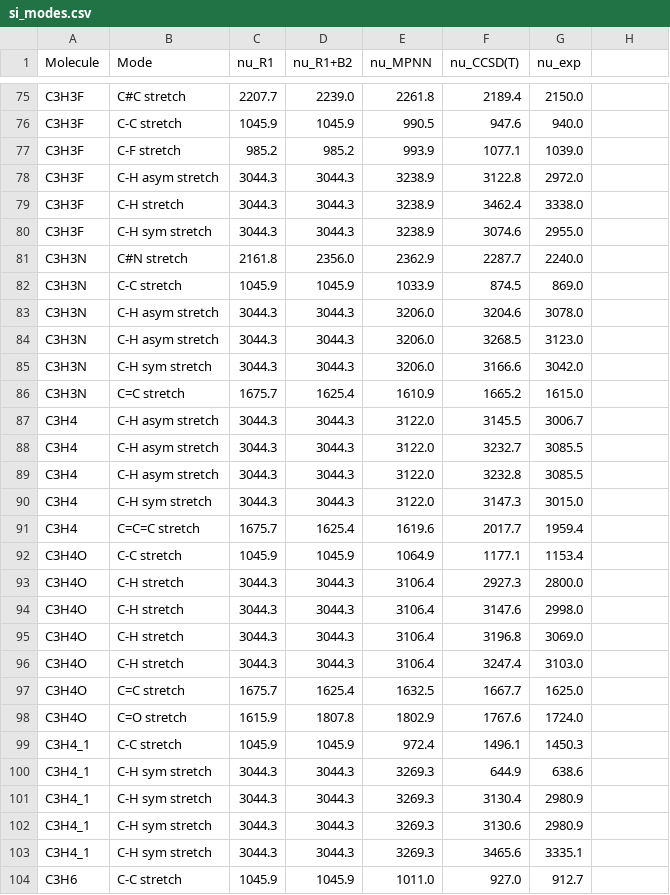
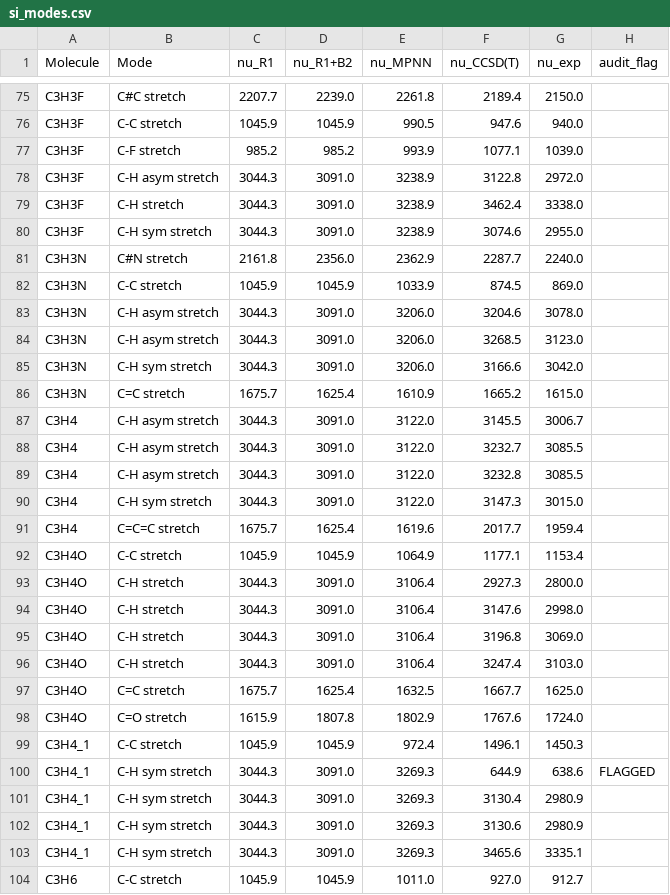
Before and after one commit to LankyWelft/stretch-frequency-law-v1, a CSV file: examples/si_modes.csv, drawn as a sheet; only a part is shown, gaps mark what is left out; the diff covers the shown part only.

Commit message:
Fix B2 factor key ordering on external set; add pre-registered label audit
- V7-R14_ext_vibfreq.py looked up B2 factors with the parsed (a,b,BO) key, but
  X-H modes parse as (heavy,H,BO)=(8,1,1) and N#C as (7,6,3) while the frozen
  factor table is keyed by undirected (min,max,BO). X-H B2 factors therefore
  never applied. Normalize the lookup key; R1+B2 external relMAE 12.99->11.88,
  O-H 17.97->1.75, N-H 12.42->4.35, now matching the frozen factor table.
- add external_validation/audit_external_labels.py: two model-independent
  physical-range rules re-derive the 13 mis-labeled modes shipped in
  VIBFREQ1295 itself; reproduces SI S10 (audited aggregate 6.31%, C-H 2.38%,
  C=C 3.89%; removable variance 46.0% overall, 82.1% supervised).
- sync examples/si_modes.csv (corrected R1+B2 column + audit_flag) and README.

```diff
--- a/examples/si_modes.csv
+++ b/examples/si_modes.csv
@@ -1 +1 @@
-Molecule,Mode,nu_R1,nu_R1+B2,nu_MPNN,nu_CCSD(T),nu_exp
+Molecule,Mode,nu_R1,nu_R1+B2,nu_MPNN,nu_CCSD(T),nu_exp,audit_flag
@@ -78,3 +78,3 @@ C3H3F,C-F stretch,985.2,985.2,993.9,1077.1,1039.0
-C3H3F,C-H asym stretch,3044.3,3044.3,3238.9,3122.8,2972.0
-C3H3F,C-H stretch,3044.3,3044.3,3238.9,3462.4,3338.0
-C3H3F,C-H sym stretch,3044.3,3044.3,3238.9,3074.6,2955.0
+C3H3F,C-H asym stretch,3044.3,3091.0,3238.9,3122.8,2972.0,
+C3H3F,C-H stretch,3044.3,3091.0,3238.9,3462.4,3338.0,
+C3H3F,C-H sym stretch,3044.3,3091.0,3238.9,3074.6,2955.0,
@@ -83,3 +83,3 @@ C3H3N,C-C stretch,1045.9,1045.9,1033.9,874.5,869.0
-C3H3N,C-H asym stretch,3044.3,3044.3,3206.0,3204.6,3078.0
-C3H3N,C-H asym stretch,3044.3,3044.3,3206.0,3268.5,3123.0
-C3H3N,C-H sym stretch,3044.3,3044.3,3206.0,3166.6,3042.0
+C3H3N,C-H asym stretch,3044.3,3091.0,3206.0,3204.6,3078.0,
+C3H3N,C-H asym stretch,3044.3,3091.0,3206.0,3268.5,3123.0,
+C3H3N,C-H sym stretch,3044.3,3091.0,3206.0,3166.6,3042.0,
@@ -87,4 +87,4 @@ C3H3N,C=C stretch,1675.7,1625.4,1610.9,1665.2,1615.0
-C3H4,C-H asym stretch,3044.3,3044.3,3122.0,3145.5,3006.7
-C3H4,C-H asym stretch,3044.3,3044.3,3122.0,3232.7,3085.5
-C3H4,C-H asym stretch,3044.3,3044.3,3122.0,3232.8,3085.5
-C3H4,C-H sym stretch,3044.3,3044.3,3122.0,3147.3,3015.0
+C3H4,C-H asym stretch,3044.3,3091.0,3122.0,3145.5,3006.7,
+C3H4,C-H asym stretch,3044.3,3091.0,3122.0,3232.7,3085.5,
+C3H4,C-H asym stretch,3044.3,3091.0,3122.0,3232.8,3085.5,
+C3H4,C-H sym stretch,3044.3,3091.0,3122.0,3147.3,3015.0,
@@ -93,4 +93,4 @@ C3H4O,C-C stretch,1045.9,1045.9,1064.9,1177.1,1153.4
-C3H4O,C-H stretch,3044.3,3044.3,3106.4,2927.3,2800.0
-C3H4O,C-H stretch,3044.3,3044.3,3106.4,3147.6,2998.0
-C3H4O,C-H stretch,3044.3,3044.3,3106.4,3196.8,3069.0
-C3H4O,C-H stretch,3044.3,3044.3,3106.4,3247.4,3103.0
+C3H4O,C-H stretch,3044.3,3091.0,3106.4,2927.3,2800.0,
+C3H4O,C-H stretch,3044.3,3091.0,3106.4,3147.6,2998.0,
+C3H4O,C-H stretch,3044.3,3091.0,3106.4,3196.8,3069.0,
+C3H4O,C-H stretch,3044.3,3091.0,3106.4,3247.4,3103.0,
@@ -100,4 +100,4 @@ C3H4_1,C-C stretch,1045.9,1045.9,972.4,1496.1,1450.3
-C3H4_1,C-H sym stretch,3044.3,3044.3,3269.3,644.9,638.6
-C3H4_1,C-H sym stretch,3044.3,3044.3,3269.3,3130.4,2980.9
-C3H4_1,C-H sym stretch,3044.3,3044.3,3269.3,3130.6,2980.9
-C3H4_1,C-H sym stretch,3044.3,3044.3,3269.3,3465.6,3335.1
+C3H4_1,C-H sym stretch,3044.3,3091.0,3269.3,644.9,638.6,FLAGGED
+C3H4_1,C-H sym stretch,3044.3,3091.0,3269.3,3130.4,2980.9,
+C3H4_1,C-H sym stretch,3044.3,3091.0,3269.3,3130.6,2980.9,
+C3H4_1,C-H sym stretch,3044.3,3091.0,3269.3,3465.6,3335.1,
```
Also changed, not shown: 177 edited cells elsewhere in this file, 3 other files.
